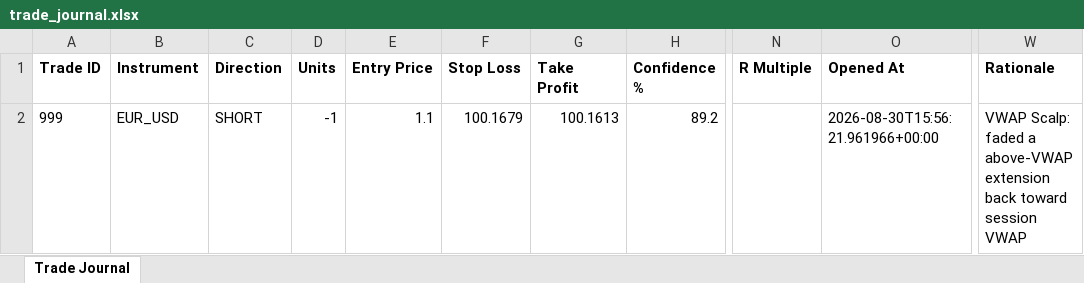
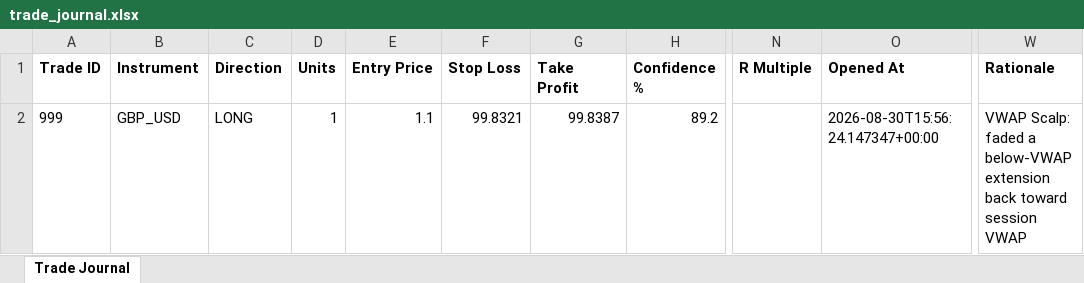
Before and after one commit to wxthesparthaaa/Claude-Trade-Agent, an Excel workbook: trade_journal.xlsx, sheet Trade Journal, drawn as a sheet; only a part is shown, gaps mark what is left out; values as stored, in another font and other column widths than the file's, no borders; the diff names each change by its address in the sheet, - before the commit and + after, or states it on an @@ line.

Commit message:
Update trade_journal.xlsx

```diff
--- a/trade_journal.xlsx (sheet Trade Journal)
+++ b/trade_journal.xlsx (sheet Trade Journal)
-B2 (Instrument): EUR_USD
+B2 (Instrument): GBP_USD
-C2 (Direction): SHORT
+C2 (Direction): LONG
-D2 (Units): -1
+D2 (Units): 1
-F2 (Stop Loss): 100.1679
+F2 (Stop Loss): 99.8321
-G2 (Take Profit): 100.1613
+G2 (Take Profit): 99.8387
-O2 (Opened At): 2026-08-30T15:56:21.961966+00:00
+O2 (Opened At): 2026-08-30T15:56:24.147347+00:00
-W2 (Rationale): …faded a above-VWAP extension back…
+W2 (Rationale): …faded a below-VWAP extension back…
```
